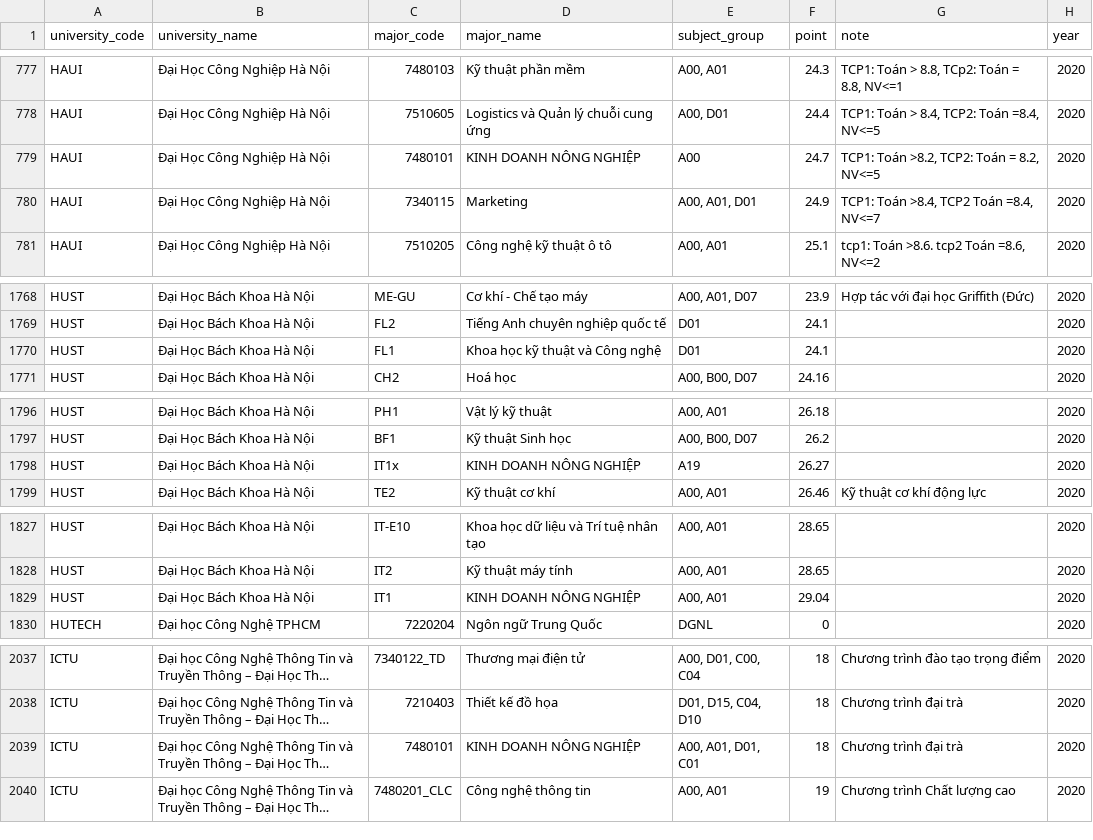
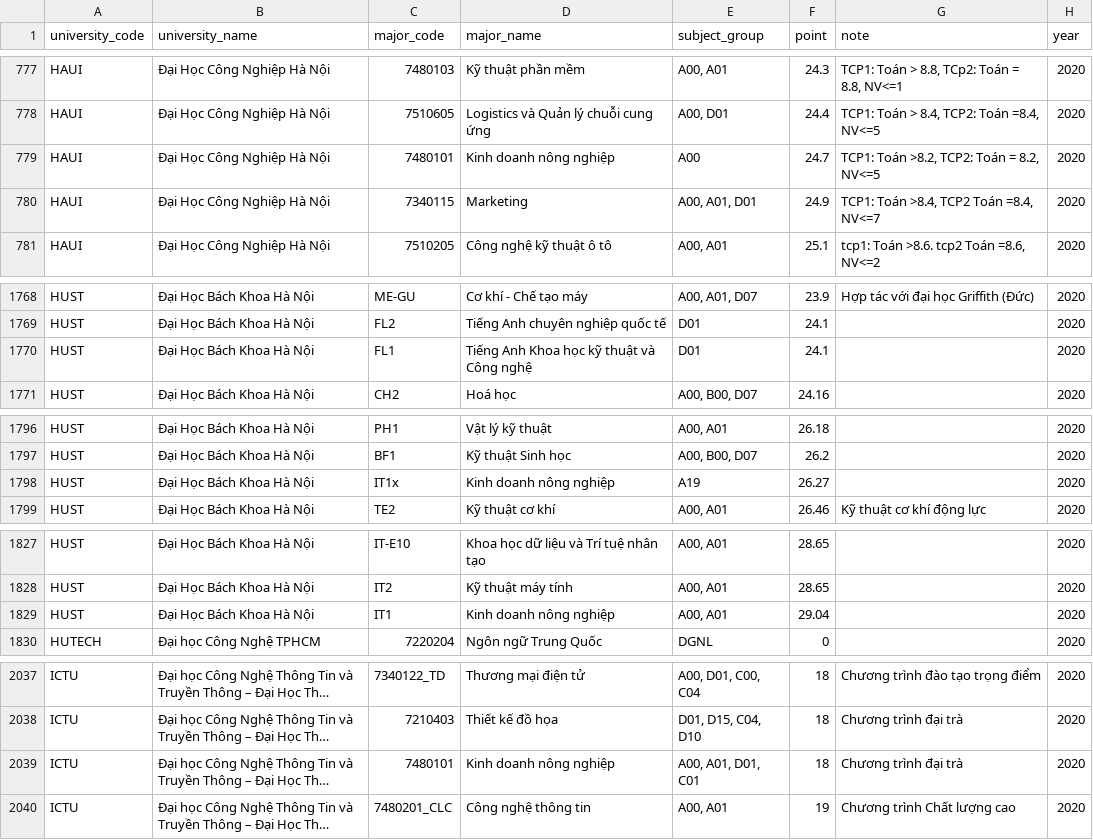
Before and after one commit to daniele15/DV-Final-Crawler, a CSV file: Crawler-hocmai/data/full/diemchuan2020_full.csv, drawn as a sheet; only a part is shown, gaps mark what is left out; long unchanged cells end in …; the diff names each change by its address in the sheet, - before the commit and + after, or states it on an @@ line.

```diff
--- a/Crawler-hocmai/data/full/diemchuan2020_full.csv
+++ b/Crawler-hocmai/data/full/diemchuan2020_full.csv
-D779 (major_name): KINH DOANH NÔNG NGHIỆP
+D779 (major_name): Kinh doanh nông nghiệp
-D1770 (major_name): Khoa học kỹ thuật và Công nghệ
+D1770 (major_name): Tiếng Anh Khoa học kỹ thuật và Công nghệ
-D1798 (major_name): KINH DOANH NÔNG NGHIỆP
+D1798 (major_name): Kinh doanh nông nghiệp
-D1829 (major_name): KINH DOANH NÔNG NGHIỆP
+D1829 (major_name): Kinh doanh nông nghiệp
-D2039 (major_name): KINH DOANH NÔNG NGHIỆP
+D2039 (major_name): Kinh doanh nông nghiệp
```
Also changed, not shown: Crawler-hocmai/data/full/diemchuan2018_full.csv, Crawler-hocmai/data/full/diemchuan2019_full.csv, 3 other files.
